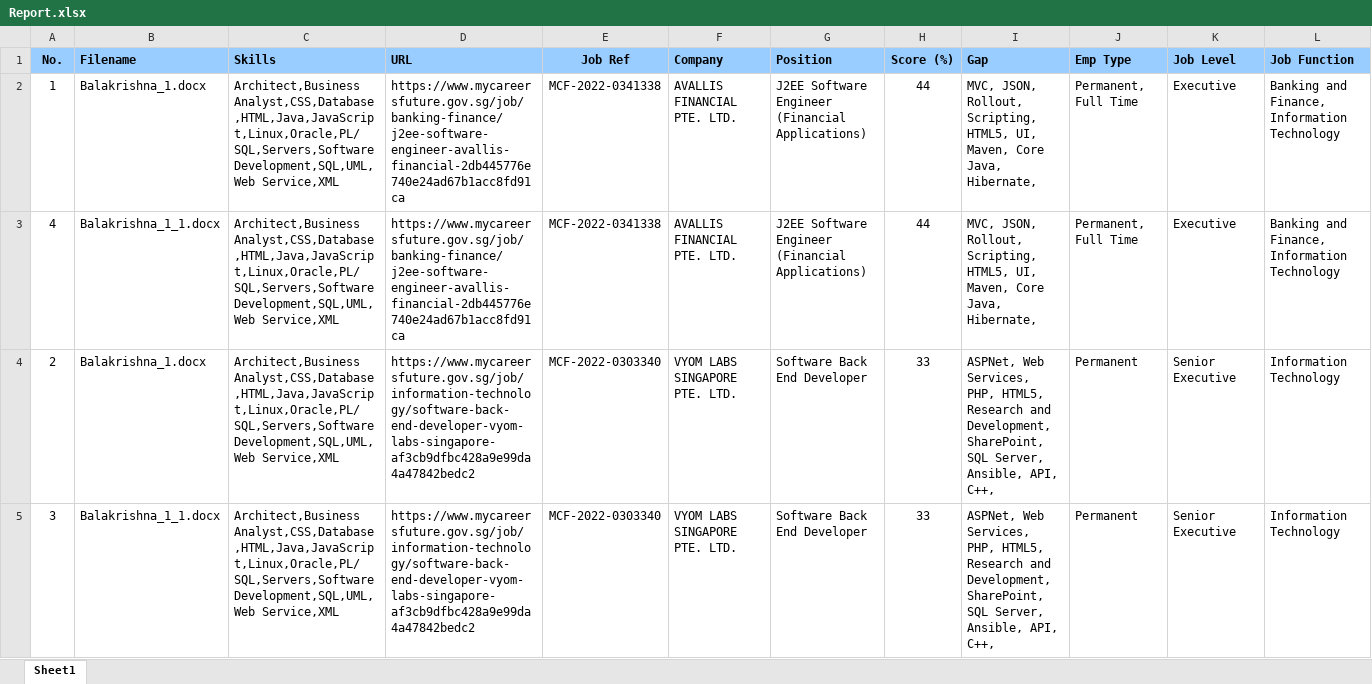
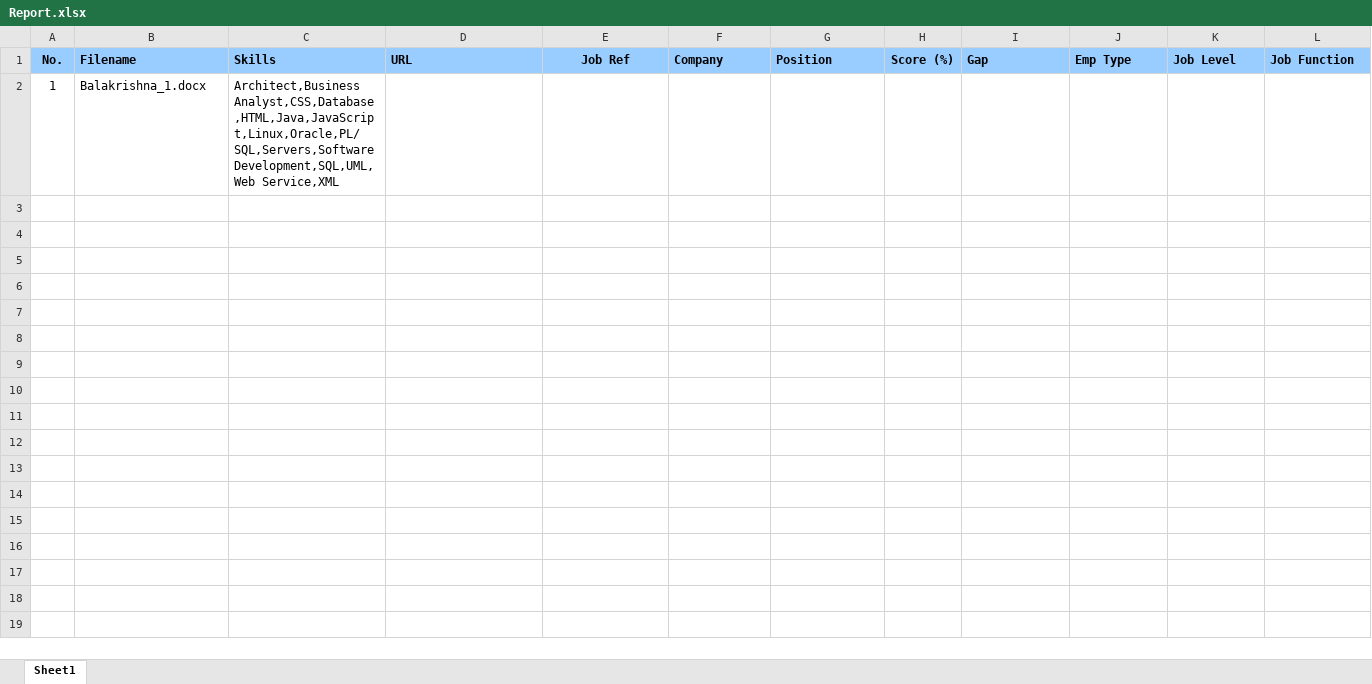
Before and after one commit to lambda100/sct9-diamond-proj2, an Excel workbook: output/Report.xlsx, sheet Sheet1, drawn as a sheet; only a part is shown; values as stored, in another font and other column widths than the file's, no borders; removed rows and columns are numbered as before the commit, all else as after; rows hold the shown columns only; the diff names each change by its address in the sheet, - before the commit and + after, or states it on an @@ line.

```diff
--- a/output/Report.xlsx (sheet Sheet1)
+++ b/output/Report.xlsx (sheet Sheet1)
-row 2: 1 | Balakrishna_1.docx | Architect,Business Analyst,CSS,Database,HTML,Java,JavaScript,Linux,Oracle,PL/SQL,Servers,Software Development,SQL,UML,Web Service,XML | https://www.mycareersfuture.gov.sg/job/banking-finance/j2ee-software-engineer-avallis-financial-2db445776e740e24ad67b1acc8fd91ca | MCF-2022-0341338 | AVALLIS FINANCIAL PTE. LTD. | J2EE Software Engineer (Financial Applications) | 44 | MVC, JSON, Rollout, Scripting, HTML5, UI, Maven, Core Java, Hibernate, | Permanent, Full Time | Executive | Banking and Finance, Information Technology
-row 3: 4 | Balakrishna_1_1.docx | Architect,Business Analyst,CSS,Database,HTML,Java,JavaScript,Linux,Oracle,PL/SQL,Servers,Software Development,SQL,UML,Web Service,XML | https://www.mycareersfuture.gov.sg/job/banking-finance/j2ee-software-engineer-avallis-financial-2db445776e740e24ad67b1acc8fd91ca | MCF-2022-0341338 | AVALLIS FINANCIAL PTE. LTD. | J2EE Software Engineer (Financial Applications) | 44 | MVC, JSON, Rollout, Scripting, HTML5, UI, Maven, Core Java, Hibernate, | Permanent, Full Time | Executive | Banking and Finance, Information Technology
-row 4: 2 | Balakrishna_1.docx | Architect,Business Analyst,CSS,Database,HTML,Java,JavaScript,Linux,Oracle,PL/SQL,Servers,Software Development,SQL,UML,Web Service,XML | https://www.mycareersfuture.gov.sg/job/information-technology/software-back-end-developer-vyom-labs-singapore-af3cb9dfbc428a9e99da4a47842bedc2 | MCF-2022-0303340 | VYOM LABS SINGAPORE PTE. LTD. | Software Back End Developer | 33 | ASPNet, Web Services, PHP, HTML5, Research and Development, SharePoint, SQL Server, Ansible, API, C++, | Permanent | Senior Executive | Information Technology
-row 5: 3 | Balakrishna_1_1.docx | Architect,Business Analyst,CSS,Database,HTML,Java,JavaScript,Linux,Oracle,PL/SQL,Servers,Software Development,SQL,UML,Web Service,XML | https://www.mycareersfuture.gov.sg/job/information-technology/software-back-end-developer-vyom-labs-singapore-af3cb9dfbc428a9e99da4a47842bedc2 | MCF-2022-0303340 | VYOM LABS SINGAPORE PTE. LTD. | Software Back End Developer | 33 | ASPNet, Web Services, PHP, HTML5, Research and Development, SharePoint, SQL Server, Ansible, API, C++, | Permanent | Senior Executive | Information Technology
+row 2: 1 | Balakrishna_1.docx | Architect,Business Analyst,CSS,Database,HTML,Java,JavaScript,Linux,Oracle,PL/SQL,Servers,Software Development,SQL,UML,Web Service,XML
```
Also changed, not shown: 3 other files.
